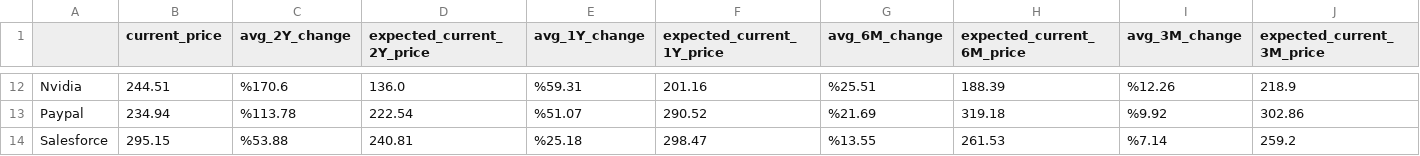
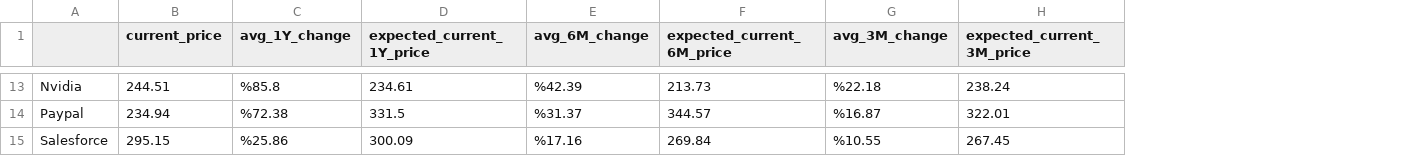
Before and after one commit to repeating/stock-analyzer, a CSV file: analysis.csv, drawn as a sheet; only a part is shown, gaps mark what is left out; removed rows and columns are numbered as before the commit, all else as after; the diff covers the shown part only; the diff names each change by its address in the sheet, - before the commit and + after, or states it on an @@ line.

```diff
--- a/analysis.csv
+++ b/analysis.csv
-column C (avg_2Y_change), rows 12-14: %170.6 | %113.78 | %53.88
-column D (expected_current_2Y_price), rows 12-14: 136.0 | 222.54 | 240.81
-C13 (avg_1Y_change): %59.31
+C13 (avg_1Y_change): %85.8
-D13 (expected_current_1Y_price): 201.16
+D13 (expected_current_1Y_price): 234.61
-E13 (avg_6M_change): %25.51
+E13 (avg_6M_change): %42.39
-F13 (expected_current_6M_price): 188.39
+F13 (expected_current_6M_price): 213.73
-G13 (avg_3M_change): %12.26
+G13 (avg_3M_change): %22.18
-H13 (expected_current_3M_price): 218.9
+H13 (expected_current_3M_price): 238.24
-C14 (avg_1Y_change): %51.07
+C14 (avg_1Y_change): %72.38
-D14 (expected_current_1Y_price): 290.52
+D14 (expected_current_1Y_price): 331.5
-E14 (avg_6M_change): %21.69
+E14 (avg_6M_change): %31.37
-F14 (expected_current_6M_price): 319.18
+F14 (expected_current_6M_price): 344.57
-G14 (avg_3M_change): %9.92
+G14 (avg_3M_change): %16.87
-H14 (expected_current_3M_price): 302.86
+H14 (expected_current_3M_price): 322.01
-C15 (avg_1Y_change): %25.18
+C15 (avg_1Y_change): %25.86
-D15 (expected_current_1Y_price): 298.47
+D15 (expected_current_1Y_price): 300.09
-E15 (avg_6M_change): %13.55
+E15 (avg_6M_change): %17.16
-F15 (expected_current_6M_price): 261.53
+F15 (expected_current_6M_price): 269.84
-G15 (avg_3M_change): %7.14
+G15 (avg_3M_change): %10.55
-H15 (expected_current_3M_price): 259.2
+H15 (expected_current_3M_price): 267.45
```
Also changed, not shown: 1 added row and 60 edited cells elsewhere in this file, 22 other files.
